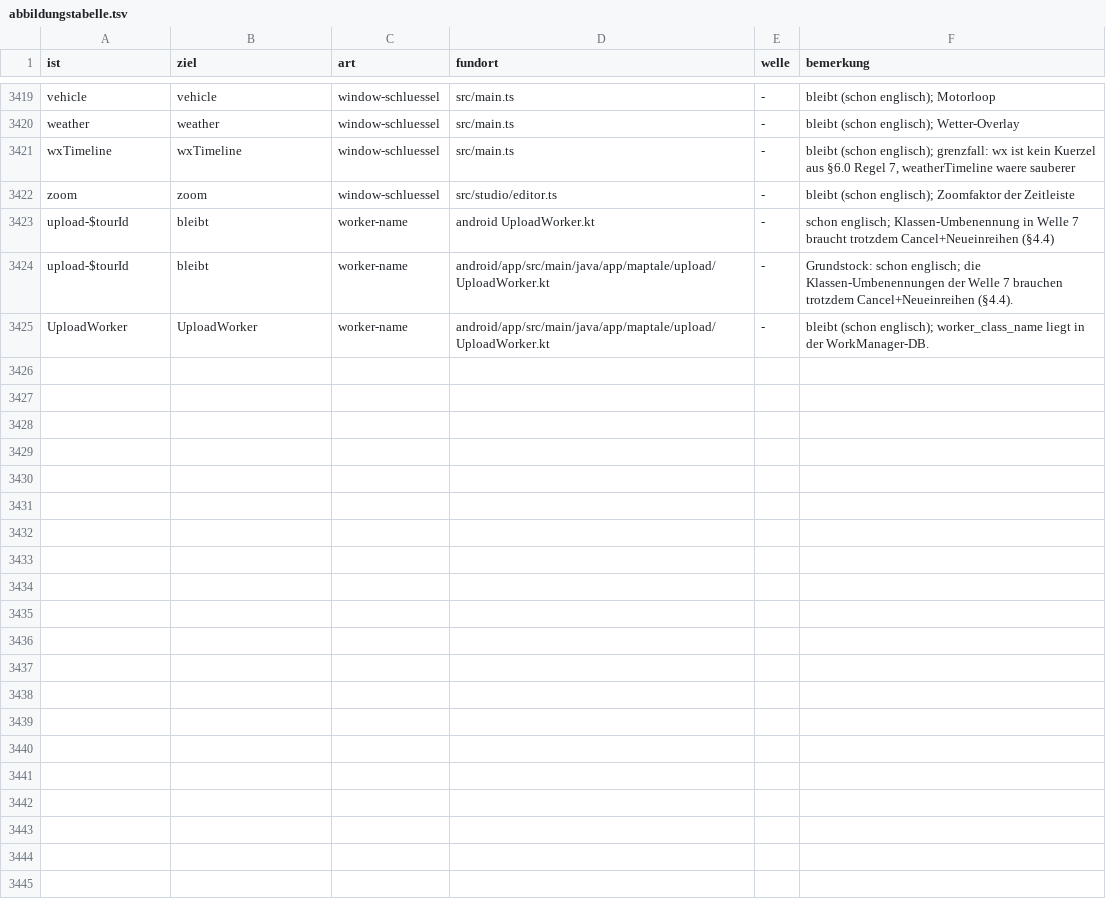
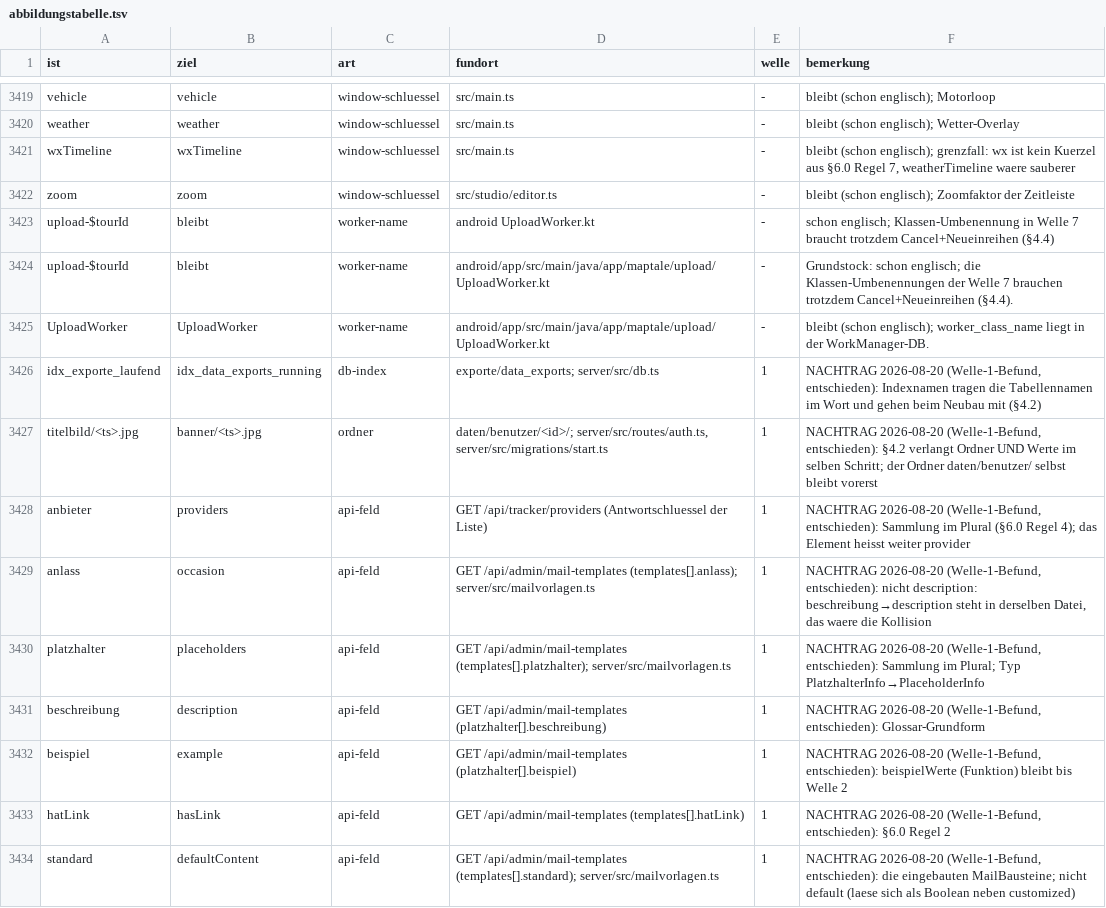
Before and after one commit to Pikktee/journey, a TSV file: docs/specs/abbildungstabelle.tsv, drawn as a sheet; only a part is shown, gaps mark what is left out; the diff names each change by its address in the sheet, - before the commit and + after, or states it on an @@ line.

```diff
--- a/docs/specs/abbildungstabelle.tsv
+++ b/docs/specs/abbildungstabelle.tsv
+row 3426: idx_exporte_laufend | idx_data_exports_running | db-index | exporte/data_exports; server/src/db.ts | 1 | NACHTRAG 2026-08-20 (Welle-1-Befund, entschieden): Indexnamen tragen die Tabellennamen im Wort und gehen beim Neubau mit (§4.2)
+row 3427: titelbild/<ts>.jpg | banner/<ts>.jpg | ordner | daten/benutzer/<id>/; server/src/routes/auth.ts, server/src/migrations/start.ts | 1 | NACHTRAG 2026-08-20 (Welle-1-Befund, entschieden): §4.2 verlangt Ordner UND Werte im selben Schritt; der Ordner daten/benutzer/ selbst bleibt vorerst
+row 3428: anbieter | providers | api-feld | GET /api/tracker/providers (Antwortschluessel der Liste) | 1 | NACHTRAG 2026-08-20 (Welle-1-Befund, entschieden): Sammlung im Plural (§6.0 Regel 4); das Element heisst weiter provider
+row 3429: anlass | occasion | api-feld | GET /api/admin/mail-templates (templates[].anlass); server/src/mailvorlagen.ts | 1 | NACHTRAG 2026-08-20 (Welle-1-Befund, entschieden): nicht description: beschreibung→description steht in derselben Datei, das waere die Kollision
+row 3430: platzhalter | placeholders | api-feld | GET /api/admin/mail-templates (templates[].platzhalter); server/src/mailvorlagen.ts | 1 | NACHTRAG 2026-08-20 (Welle-1-Befund, entschieden): Sammlung im Plural; Typ PlatzhalterInfo→PlaceholderInfo
+row 3431: beschreibung | description | api-feld | GET /api/admin/mail-templates (platzhalter[].beschreibung) | 1 | NACHTRAG 2026-08-20 (Welle-1-Befund, entschieden): Glossar-Grundform
+row 3432: beispiel | example | api-feld | GET /api/admin/mail-templates (platzhalter[].beispiel) | 1 | NACHTRAG 2026-08-20 (Welle-1-Befund, entschieden): beispielWerte (Funktion) bleibt bis Welle 2
+row 3433: hatLink | hasLink | api-feld | GET /api/admin/mail-templates (templates[].hatLink) | 1 | NACHTRAG 2026-08-20 (Welle-1-Befund, entschieden): §6.0 Regel 2
+row 3434: standard | defaultContent | api-feld | GET /api/admin/mail-templates (templates[].standard); server/src/mailvorlagen.ts | 1 | NACHTRAG 2026-08-20 (Welle-1-Befund, entschieden): die eingebauten MailBausteine; nicht default (laese sich als Boolean neben customized)
```
Also changed, not shown: 7 other files.
